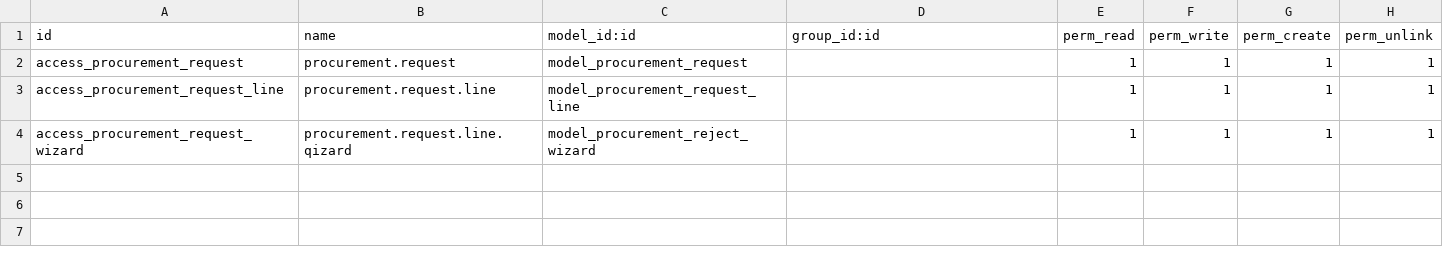
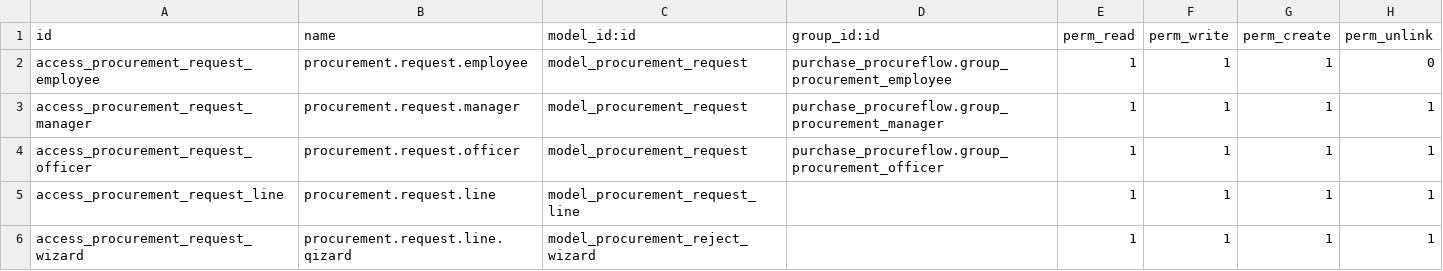
Before and after one commit to oelnemr/purchase-procureflow, a CSV file: security/ir.model.access.csv, drawn as a sheet.

Commit message:
[UPDATE] refine access control for procurement request models

```diff
--- a/security/ir.model.access.csv
+++ b/security/ir.model.access.csv
@@ -1,3 +1,5 @@
 id,name,model_id:id,group_id:id,perm_read,perm_write,perm_create,perm_unlink
-access_procurement_request,procurement.request,model_procurement_request,,1,1,1,1
+access_procurement_request_employee,procurement.request.employee,model_procurement_request,purchase_procureflow.group_procurement_employee,1,1,1,0
+access_procurement_request_manager,procurement.request.manager,model_procurement_request,purchase_procureflow.group_procurement_manager,1,1,1,1
+access_procurement_request_officer,procurement.request.officer,model_procurement_request,purchase_procureflow.group_procurement_officer,1,1,1,1
 access_procurement_request_line,procurement.request.line,model_procurement_request_line,,1,1,1,1
```
